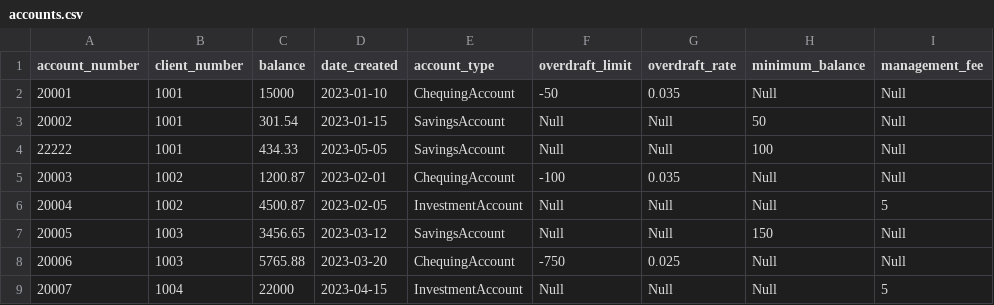
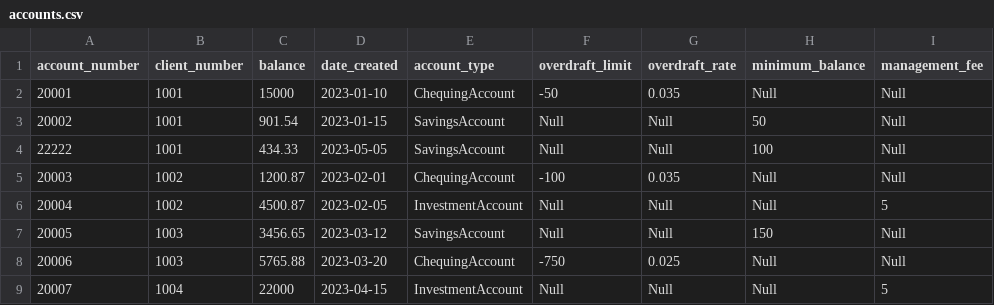
Before and after one commit to rrc-sp2025-adadaltmakino/ISD_project, a CSV file: data/accounts.csv, drawn as a sheet; only a part is shown.

```diff
--- a/data/accounts.csv
+++ b/data/accounts.csv
@@ -2,3 +2,3 @@ account_number,client_number,balance,date_created,account_type,overdraft_limit,o
 20001,1001,15000,2023-01-10,ChequingAccount,-50,0.035,Null,Null
-20002,1001,301.54,2023-01-15,SavingsAccount,Null,Null,50,Null
+20002,1001,901.54,2023-01-15,SavingsAccount,Null,Null,50,Null
 22222,1001,434.33,2023-05-05,SavingsAccount,Null,Null,100,Null
```
Also changed, not shown: 2 other files.
